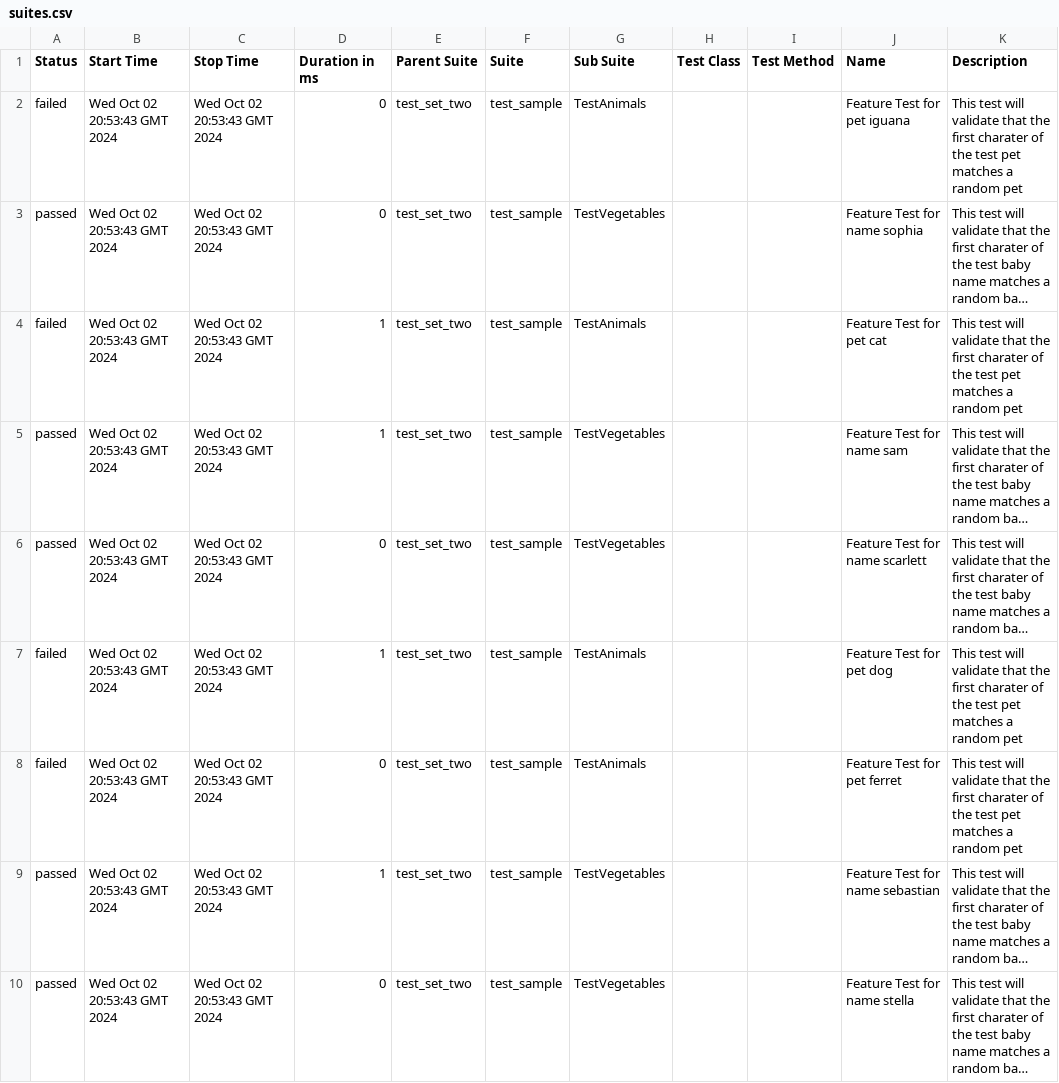
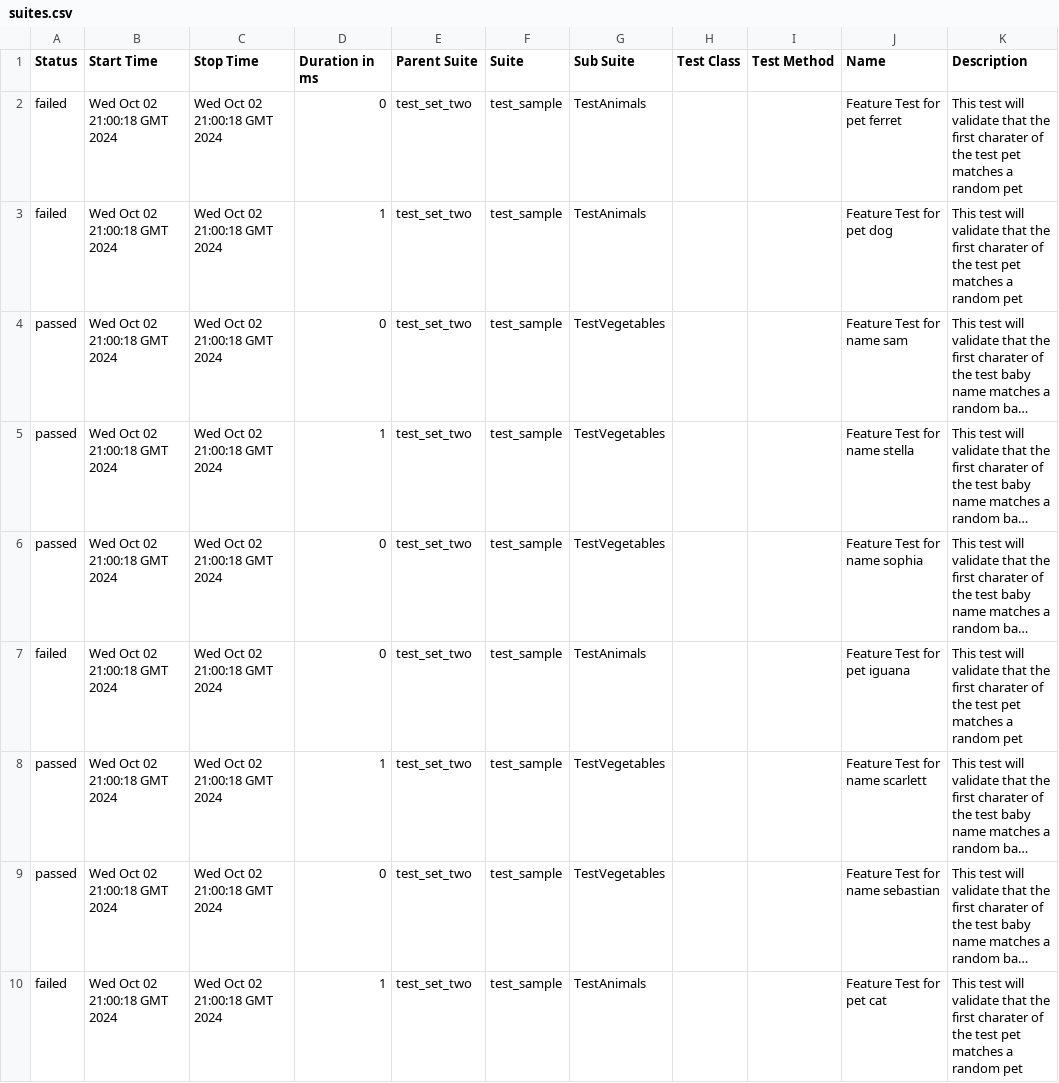
Before and after one commit to chris-fetters/allure_reports, a CSV file: 14/data/suites.csv, drawn as a sheet; long unchanged cells end in …; removed rows and columns are numbered as before the commit, all else as after; the diff names each change by its address in the sheet, - before the commit and + after, or states it on an @@ line.

```diff
--- a/14/data/suites.csv
+++ b/14/data/suites.csv
-B2 (Start Time): Wed Oct 02 20:53:43 GMT 2024
+B2 (Start Time): Wed Oct 02 21:00:18 GMT 2024
-C2 (Stop Time): Wed Oct 02 20:53:43 GMT 2024
+C2 (Stop Time): Wed Oct 02 21:00:18 GMT 2024
-J2 (Name): Feature Test for pet iguana
+J2 (Name): Feature Test for pet ferret
+row 3: failed | Wed Oct 02 21:00:18 GMT 2024 | Wed Oct 02 21:00:18 GMT 2024 | 1 | test_set_two | test_sample | TestAnimals |  |  | Feature Test for pet dog | This test will validate that the first charater of the test pet matches a random pet
-B4 (Start Time): Wed Oct 02 20:53:43 GMT 2024
+B4 (Start Time): Wed Oct 02 21:00:18 GMT 2024
-C4 (Stop Time): Wed Oct 02 20:53:43 GMT 2024
+C4 (Stop Time): Wed Oct 02 21:00:18 GMT 2024
-J4 (Name): Feature Test for name sophia
+J4 (Name): Feature Test for name sam
-row 4: failed | Wed Oct 02 20:53:43 GMT 2024 | Wed Oct 02 20:53:43 GMT 2024 | 1 | test_set_two | test_sample | TestAnimals |  |  | Feature Test for pet cat | This test will validate that the first charater of the test pet matches a random pet
-B5:B6 (Start Time): Wed Oct 02 20:53:43 GMT 2024
+B5:B6 (Start Time): Wed Oct 02 21:00:18 GMT 2024
-C5:C6 (Stop Time): Wed Oct 02 20:53:43 GMT 2024
+C5:C6 (Stop Time): Wed Oct 02 21:00:18 GMT 2024
-J5 (Name): Feature Test for name sam
+J5 (Name): Feature Test for name stella
-J6 (Name): Feature Test for name scarlett
+J6 (Name): Feature Test for name sophia
-row 7: failed | Wed Oct 02 20:53:43 GMT 2024 | Wed Oct 02 20:53:43 GMT 2024 | 1 | test_set_two | test_sample | TestAnimals |  |  | Feature Test for pet dog | This test will validate that the first charater of the test pet matches a random pet
-B7:B9 (Start Time): Wed Oct 02 20:53:43 GMT 2024
+B7:B9 (Start Time): Wed Oct 02 21:00:18 GMT 2024
-C7:C9 (Stop Time): Wed Oct 02 20:53:43 GMT 2024
+C7:C9 (Stop Time): Wed Oct 02 21:00:18 GMT 2024
-J7 (Name): Feature Test for pet ferret
+J7 (Name): Feature Test for pet iguana
-J8 (Name): Feature Test for name sebastian
+J8 (Name): Feature Test for name scarlett
-J9 (Name): Feature Test for name stella
+J9 (Name): Feature Test for name sebastian
+row 10: failed | Wed Oct 02 21:00:18 GMT 2024 | Wed Oct 02 21:00:18 GMT 2024 | 1 | test_set_two | test_sample | TestAnimals |  |  | Feature Test for pet cat | This test will validate that the first charater of the test pet matches a random pet
```
Also changed, not shown: 35 other files.
